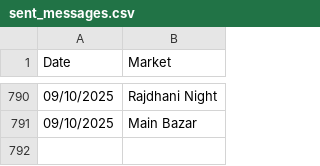
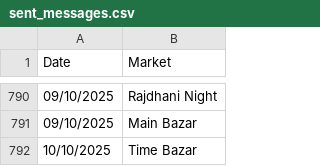
Before and after one commit to Vishalsnw/Kalyan_web, a CSV file: sent_messages.csv, drawn as a sheet; only a part is shown, gaps mark what is left out.

```diff
--- a/sent_messages.csv
+++ b/sent_messages.csv
@@ -791 +791,2 @@ Date,Market
 09/10/2025,Main Bazar
+10/10/2025,Time Bazar
```
Also changed, not shown: satta_data.csv.
